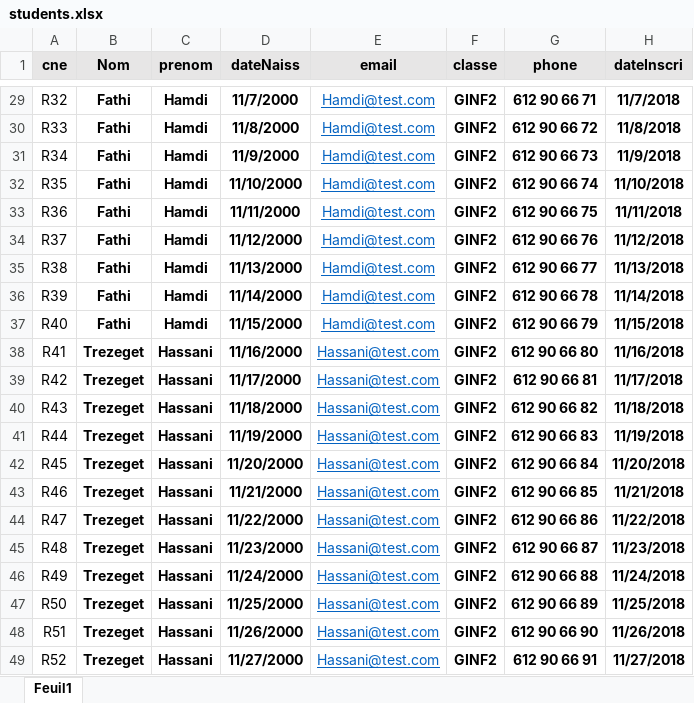
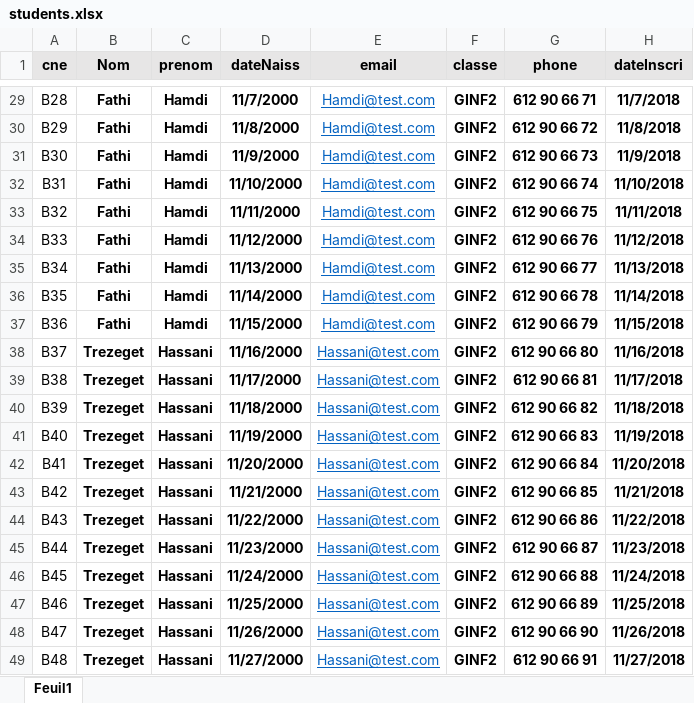
Before and after one commit to SamiAouad/XML_project, an Excel workbook: excel/students.xlsx, sheet Feuil1, drawn as a sheet; only a part is shown, gaps mark what is left out; values as stored, in another font and other column widths than the file's, no borders; the diff covers the shown part only; the diff names each change by its address in the sheet, - before the commit and + after, or states it on an @@ line.

```diff
--- a/excel/students.xlsx (sheet Feuil1)
+++ b/excel/students.xlsx (sheet Feuil1)
-A29 (cne): R32
+A29 (cne): B28
-A30 (cne): R33
+A30 (cne): B29
-A31 (cne): R34
+A31 (cne): B30
-A32 (cne): R35
+A32 (cne): B31
-A33 (cne): R36
+A33 (cne): B32
-A34 (cne): R37
+A34 (cne): B33
-A35 (cne): R38
+A35 (cne): B34
-A36 (cne): R39
+A36 (cne): B35
-A37 (cne): R40
+A37 (cne): B36
-A38 (cne): R41
+A38 (cne): B37
-A39 (cne): R42
+A39 (cne): B38
-A40 (cne): R43
+A40 (cne): B39
-A41 (cne): R44
+A41 (cne): B40
-A42 (cne): R45
+A42 (cne): B41
-A43 (cne): R46
+A43 (cne): B42
-A44 (cne): R47
+A44 (cne): B43
-A45 (cne): R48
+A45 (cne): B44
-A46 (cne): R49
+A46 (cne): B45
-A47 (cne): R50
+A47 (cne): B46
-A48 (cne): R51
+A48 (cne): B47
-A49 (cne): R52
+A49 (cne): B48
```
Also changed, not shown: 36 edited cells elsewhere in this sheet, excel/notes.xlsx, 43 other files.
